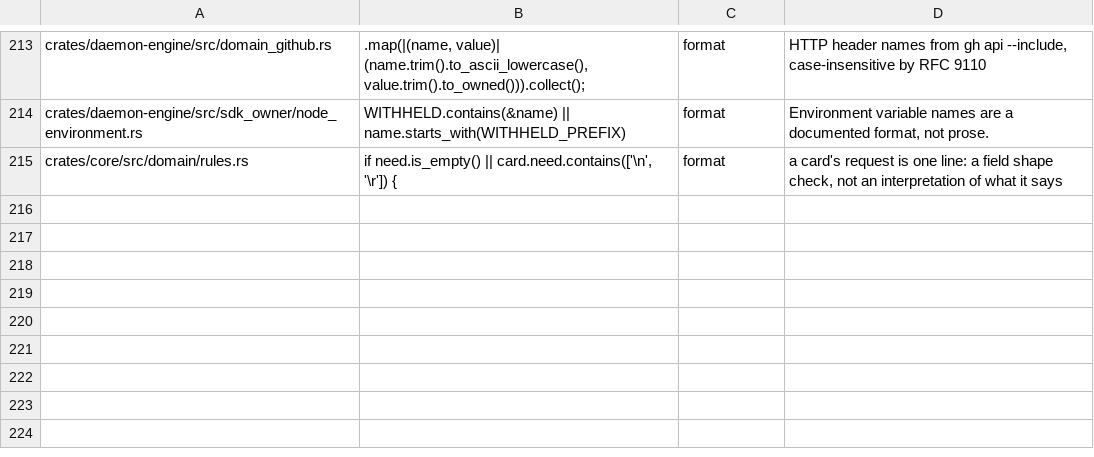
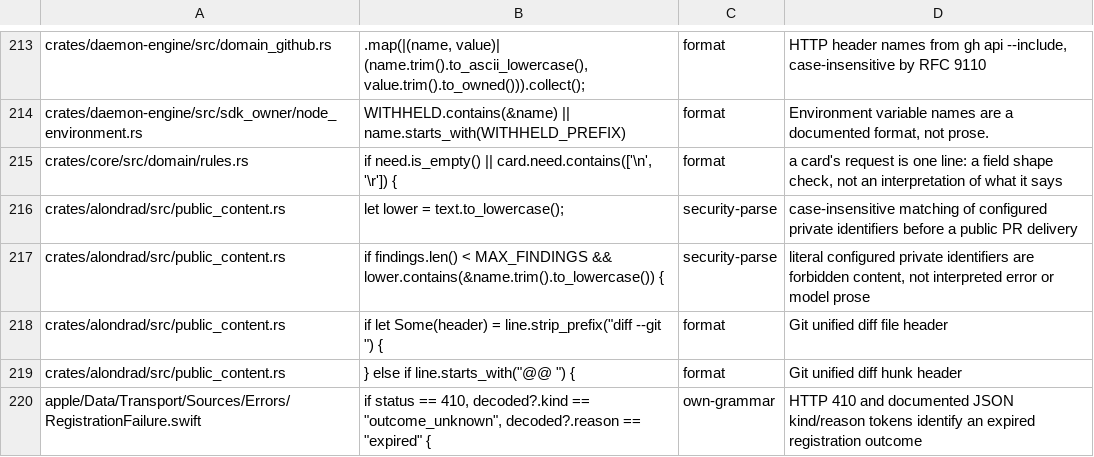
Before and after one commit to bitomule/alondra, a TSV file: tools/prose_decisions_allowlist.tsv, drawn as a sheet; only a part is shown, gaps mark what is left out; the diff names each change by its address in the sheet, - before the commit and + after, or states it on an @@ line.

Commit message:
Reject configured private names in public PR deliveries

```diff
--- a/tools/prose_decisions_allowlist.tsv
+++ b/tools/prose_decisions_allowlist.tsv
+row 216: crates/alondrad/src/public_content.rs | let lower = text.to_lowercase(); | security-parse | case-insensitive matching of configured private identifiers before a public PR delivery
+row 217: crates/alondrad/src/public_content.rs | if findings.len() < MAX_FINDINGS && lower.contains(&name.trim().to_lowercase()) { | security-parse | literal configured private identifiers are forbidden content, not interpreted error or model prose
+row 218: crates/alondrad/src/public_content.rs | if let Some(header) = line.strip_prefix("diff --git ") { | format | Git unified diff file header
+row 219: crates/alondrad/src/public_content.rs | } else if line.starts_with("@@ ") { | format | Git unified diff hunk header
+row 220: apple/Data/Transport/Sources/Errors/RegistrationFailure.swift | if status == 410, decoded?.kind == "outcome_unknown", decoded?.reason == "expired" { | own-grammar | HTTP 410 and documented JSON kind/reason tokens identify an expired registration outcome
```
Also changed, not shown: 10 other files.
